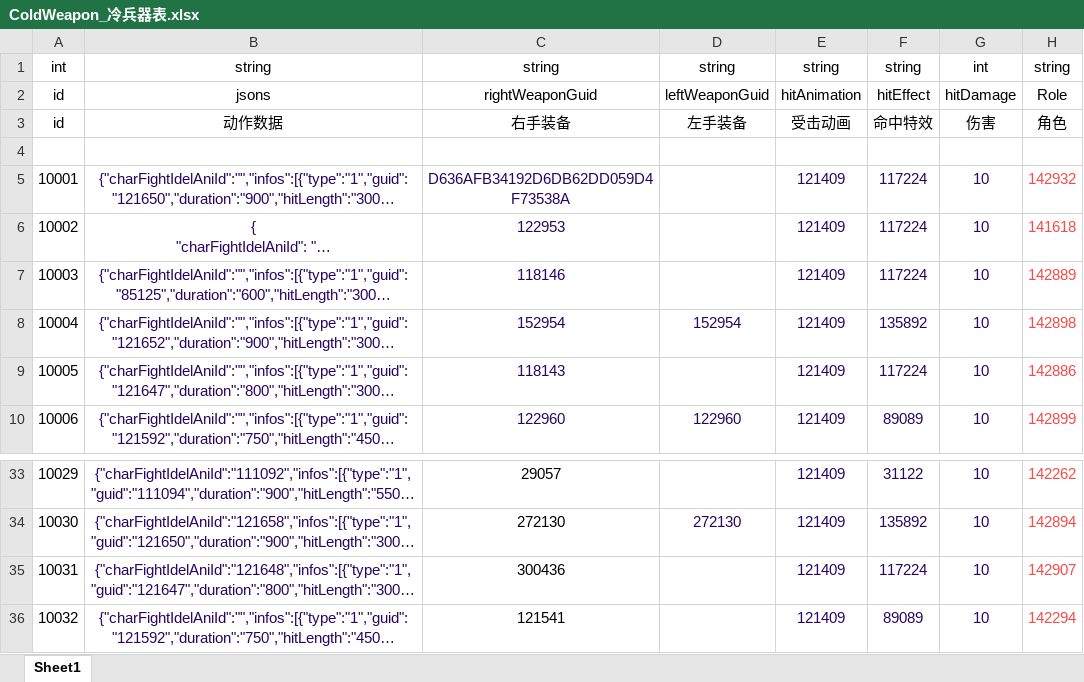
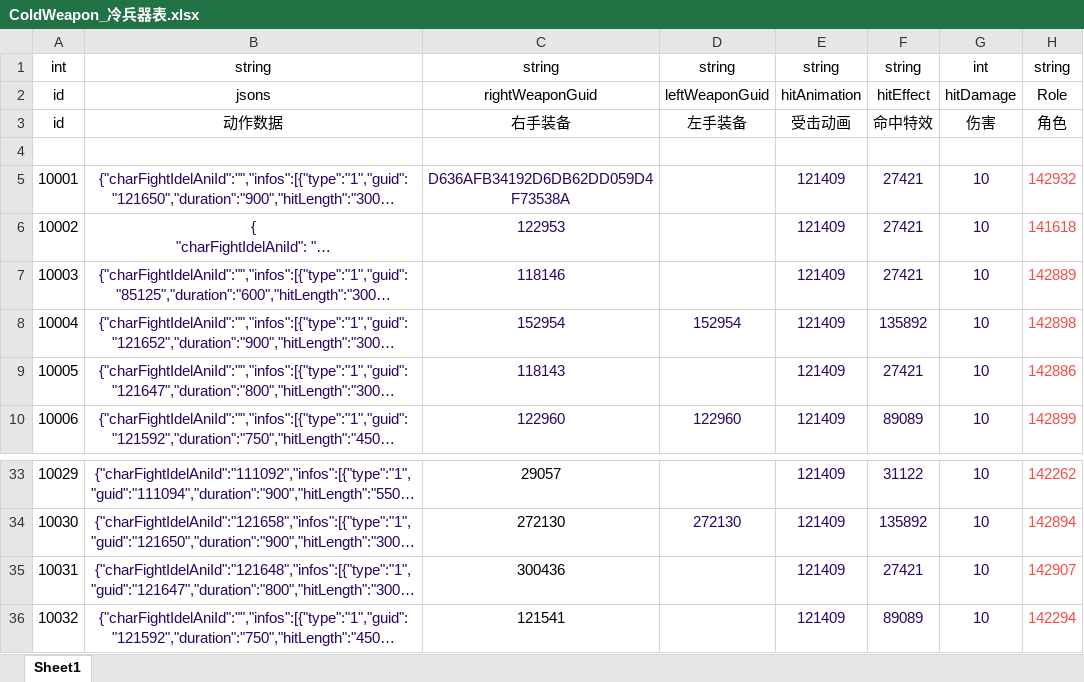
Before and after one commit to HKZUNITY/infinite, an Excel workbook: infinite/Excel/ColdWeapon_冷兵器表.xlsx, sheet Sheet1, drawn as a sheet; only a part is shown, gaps mark what is left out; long unchanged cells end in …; values as stored, in another font and other column widths than the file's, no borders; the diff names each change by its address in the sheet, - before the commit and + after, or states it on an @@ line.

```diff
--- a/infinite/Excel/ColdWeapon_冷兵器表.xlsx (sheet Sheet1)
+++ b/infinite/Excel/ColdWeapon_冷兵器表.xlsx (sheet Sheet1)
-F5:F7: 117224
+F5:F7: 27421
-F9: 117224
+F9: 27421
-F35: 117224
+F35: 27421
```
Also changed, not shown: 23 other files.
